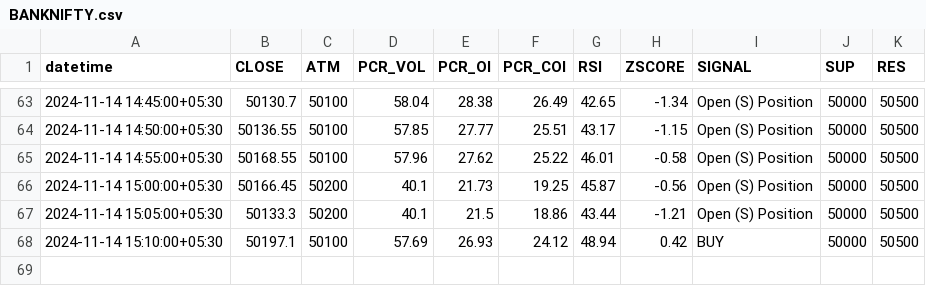
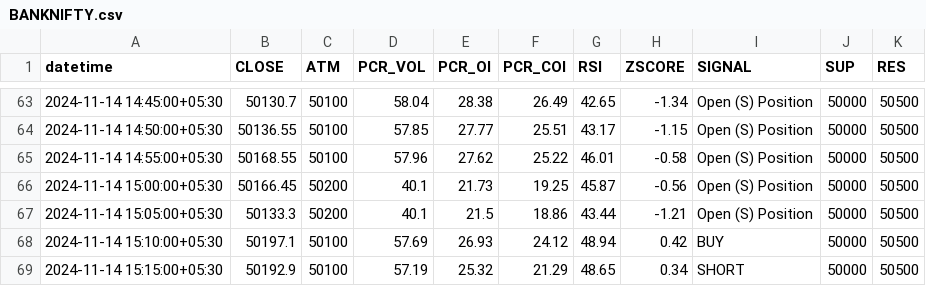
Before and after one commit to rameshkabade/data, a CSV file: BANKNIFTY.csv, drawn as a sheet; only a part is shown, gaps mark what is left out; the diff names each change by its address in the sheet, - before the commit and + after, or states it on an @@ line.

Commit message:
Updated BANKNIFTY.csv with new data

```diff
--- a/BANKNIFTY.csv
+++ b/BANKNIFTY.csv
+row 69: 2024-11-14 15:15:00+05:30 | 50192.9 | 50100 | 57.19 | 25.32 | 21.29 | 48.65 | 0.34 | SHORT | 50000 | 50500
```
